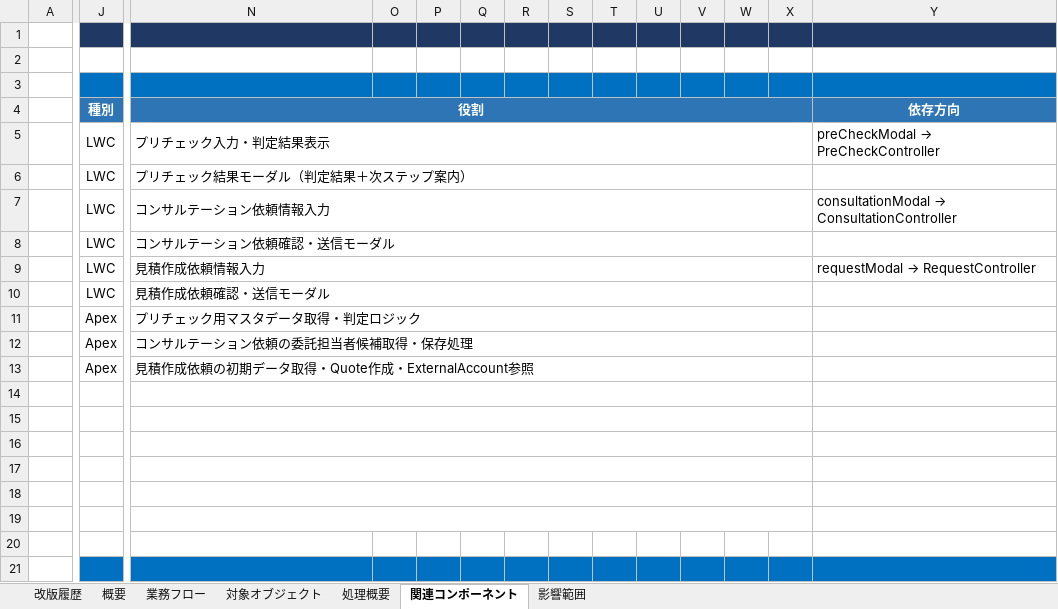
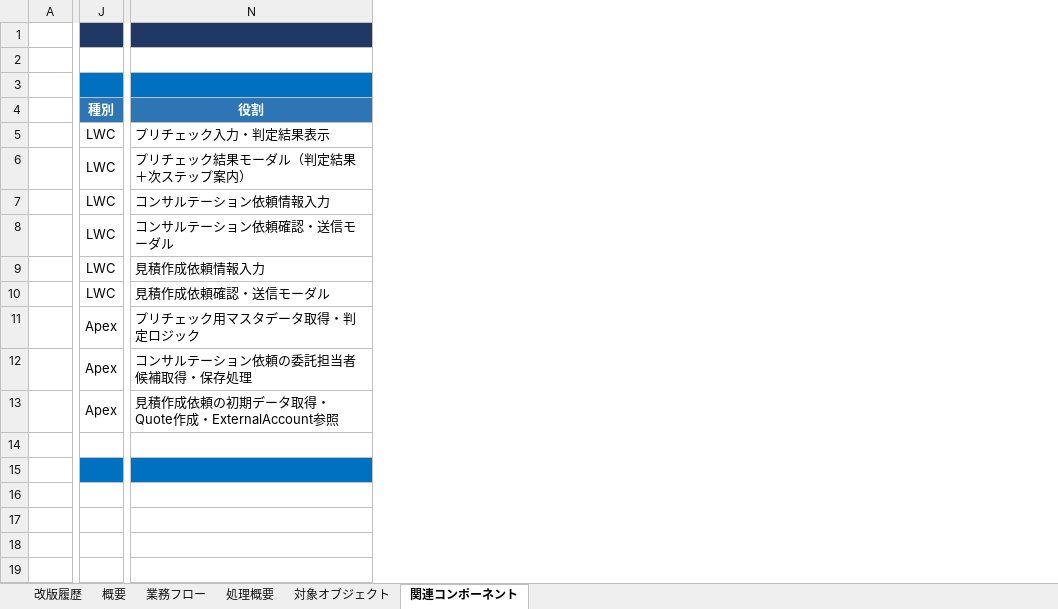
Before and after one commit to h-omata825/sf-claude-template, an Excel workbook: .tmp/ビザ申込・見積依頼_詳細設計.xlsx, sheet 関連コンポーネント, drawn as a sheet; only a part is shown, gaps mark what is left out; values as stored, in another font and other column widths than the file's, no borders; charts and pictures not drawn; rows hold the shown columns only; the diff covers the shown part only; the diff names each change by its address in the sheet, - before the commit and + after, or states it on an @@ line.

```diff
--- a/.tmp/ビザ申込・見積依頼_詳細設計.xlsx (sheet 関連コンポーネント)
+++ b/.tmp/ビザ申込・見積依頼_詳細設計.xlsx (sheet 関連コンポーネント)
-sheet tab: 影響範囲
@@ sheet tab order changed: 改版履歴 | 概要 | 業務フロー | 処理概要 | 対象オブジェクト | 関連コンポーネント @@
-column O, empty
-column P, empty
-column Q, empty
-column R, empty
-column S, empty
-column T, empty
-column U, empty
-column V, empty
-column W, empty
-column X, empty
-column Y (依存方向), rows 5-9: preCheckModal → PreCheckController |  | consultationModal → ConsultationController |  | requestModal → RequestController
-N4:X4 merged
-N5:X5 merged
-N6:X6 merged
-N7:X7 merged
-N8:X8 merged
-N9:X9 merged
-N10:X10 merged
-N11:X11 merged
-N12:X12 merged
-N13:X13 merged
-J14:M14 merged
-N14:X14 merged
-row 15: (empty)
-row 16: (empty)
-row 17: (empty)
-row 18: (empty)
-row 19: (empty)
-row 20: (empty)
```
Also changed, not shown: merged cells elsewhere in this sheet, sheet 対象オブジェクト, sheet 処理概要, sheet 業務フロー, sheet 改版履歴, charts or pictures, scripts/python/sf-doc-mcp/詳細設計書テンプレート.xlsx, 2 other files.
